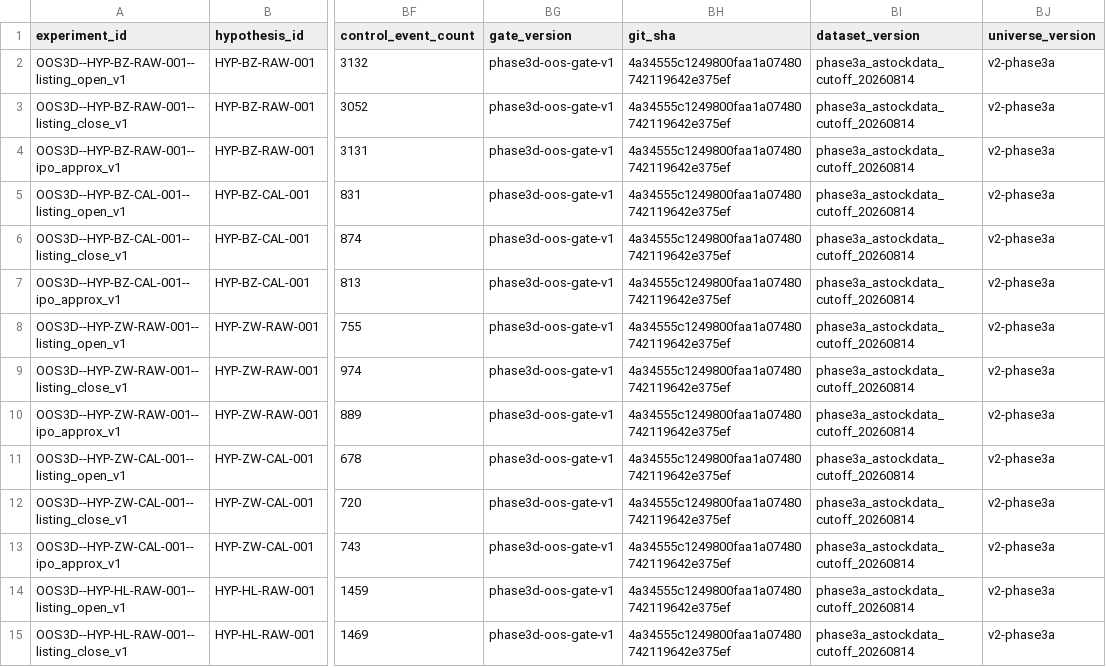
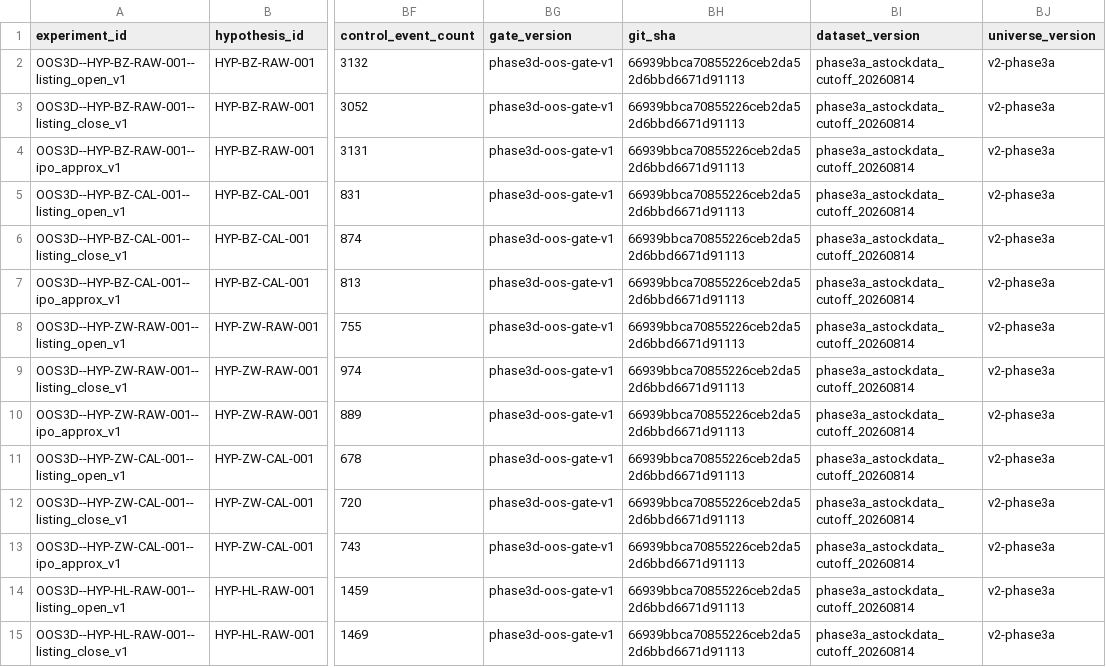
Before and after one commit to zxj6827111-blip/stock-metaphysics-platform, a CSV file: data/phase3_universe/phase3d_oos_results.csv, drawn as a sheet; only a part is shown, gaps mark what is left out; the diff covers the shown part only; the diff names each change by its address in the sheet, - before the commit and + after, or states it on an @@ line.

```diff
--- a/data/phase3_universe/phase3d_oos_results.csv
+++ b/data/phase3_universe/phase3d_oos_results.csv
-BH2:BH15 (git_sha): 4a34555c1249800faa1a07480742119642e375ef
+BH2:BH15 (git_sha): 66939bbca70855226ceb2da52d6bbd6671d91113
```
Also changed, not shown: 40 edited cells elsewhere in this file, data/phase3_universe/phase3d_experiment_registry.csv, 2 other files.
